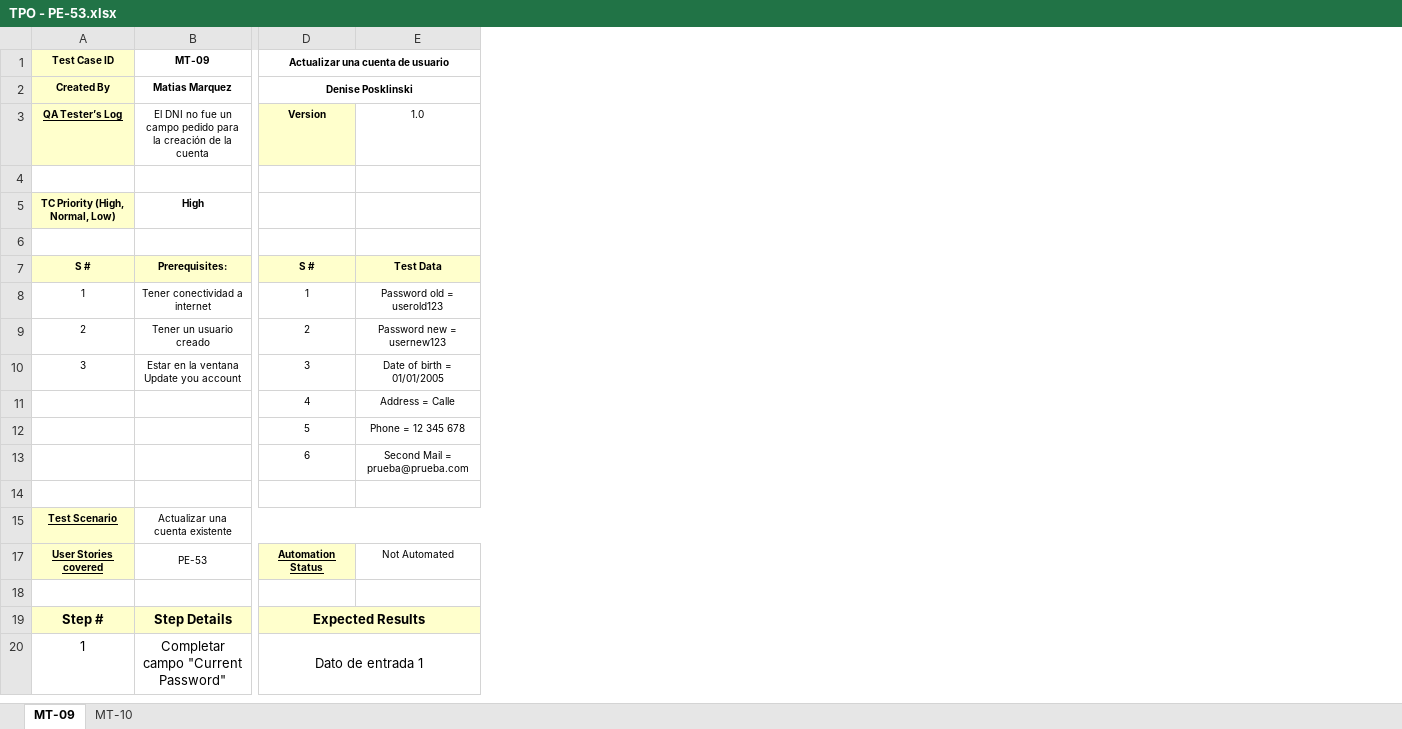
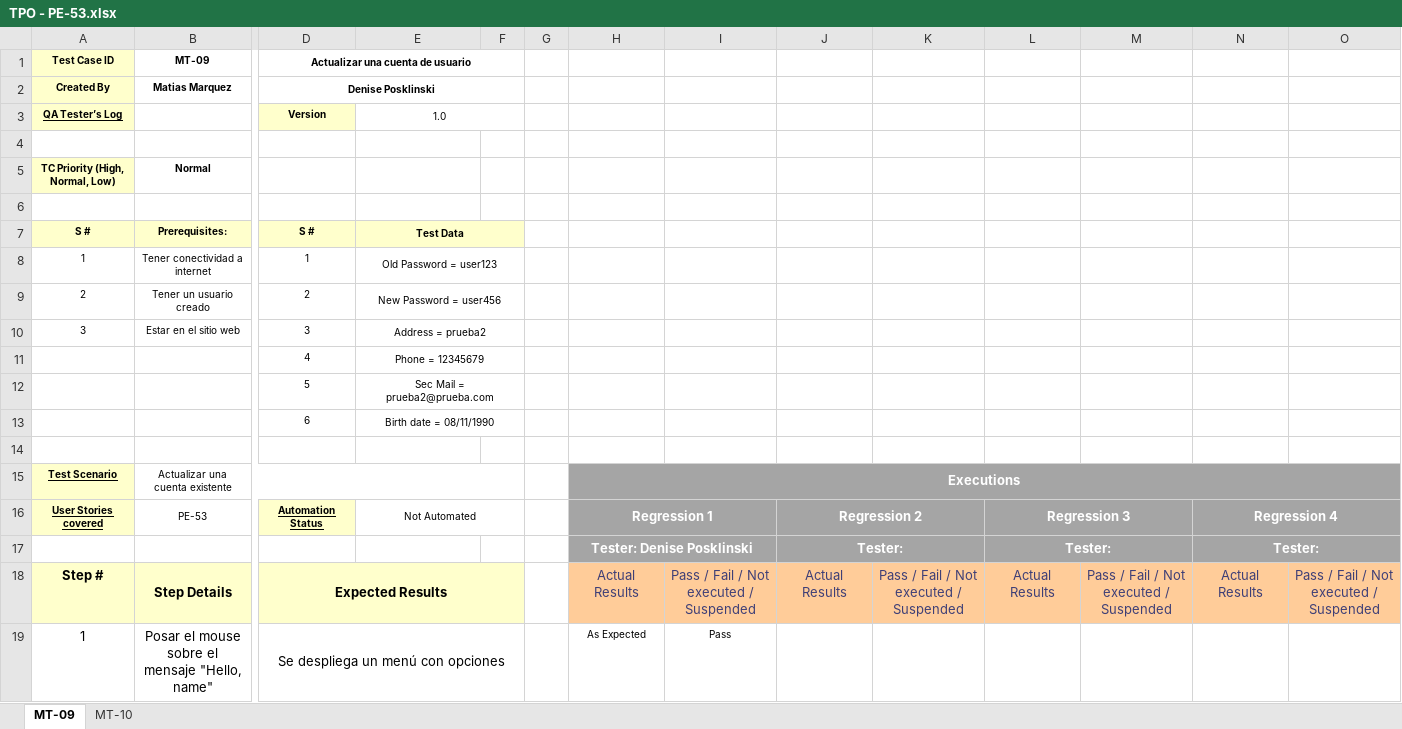
Before and after one commit to MatiMarquez/TestingAplicaciones-MatrixTesters-TPO, an Excel workbook: tests_cases/TPO - PE-53.xlsx, sheet MT-09, drawn as a sheet; only a part is shown, gaps mark what is left out; values as stored, in another font and other column widths than the file's, no borders; addresses are those after the commit; rows hold the shown columns only; the diff covers the shown part only; the diff names each change by its address in the sheet, - before the commit and + after, or states it on an @@ line.

```diff
--- a/tests_cases/TPO - PE-53.xlsx (sheet MT-09)
+++ b/tests_cases/TPO - PE-53.xlsx (sheet MT-09)
+column F, empty
+column G, empty
+column H, rows 15-19: Executions | Regression 1 | Tester: Denise Posklinski | Actual Results | As Expected
+column I, rows 18-19: Pass / Fail / Not executed / Suspended | Pass
+column J, rows 16-18: Regression 2 | Tester: | Actual Results
+column K, row 18: Pass / Fail / Not executed / Suspended
+column L, rows 16-18: Regression 3 | Tester: | Actual Results
+column M, row 18: Pass / Fail / Not executed / Suspended
+column N, rows 16-18: Regression 4 | Tester: | Actual Results
+column O, row 18: Pass / Fail / Not executed / Suspended
-B3 (MT-09): El DNI no fue un campo pedido para la creación de la cuenta
+B3 (MT-09): (empty)
+E3:F3 merged
-B5 (MT-09): High
+B5 (MT-09): Normal
+E7:F7 merged
-E8: Password old = userold123
+E8: Old Password = user123
+E8:F8 merged
-E9: Password new = usernew123
+E9: New Password = user456
+E9:F9 merged
-B10 (MT-09): Estar en la ventana Update you account
+B10 (MT-09): Estar en el sitio web
-E10: Date of birth = 01/01/2005
+E10: Address = prueba2
+E10:F10 merged
-E11: Address = Calle
+E11: Phone = 12345679
+E11:F11 merged
-E12: Phone = 12 345 678
+E12: Sec Mail = prueba2@prueba.com
+E12:F12 merged
-E13: Second Mail = prueba@prueba.com
+E13: Birth date = 08/11/1990
+E13:F13 merged
+E16:F16 merged
-row 17: (empty)
+row 17:  |  |  |  |  |  | Tester: Denise Posklinski |  | Tester: |  | Tester: |  | Tester:
-B19 (MT-09): Completar campo "Current Password"
+B19 (MT-09): Posar el mouse sobre el mensaje "Hello, name"
-D19 (Actualizar una cuenta de usuario): Dato de entrada 1
+D19 (Actualizar una cuenta de usuario): Se despliega un menú con opciones
```
Also changed, not shown: 7 added rows, 1 removed row and 16 edited cells elsewhere in this sheet, sheet MT-10, defects/TPO - TC and Defect - PE-53.xlsx, defects/TPO - TC and Defect - PE-54.xlsx, 4 other files.
